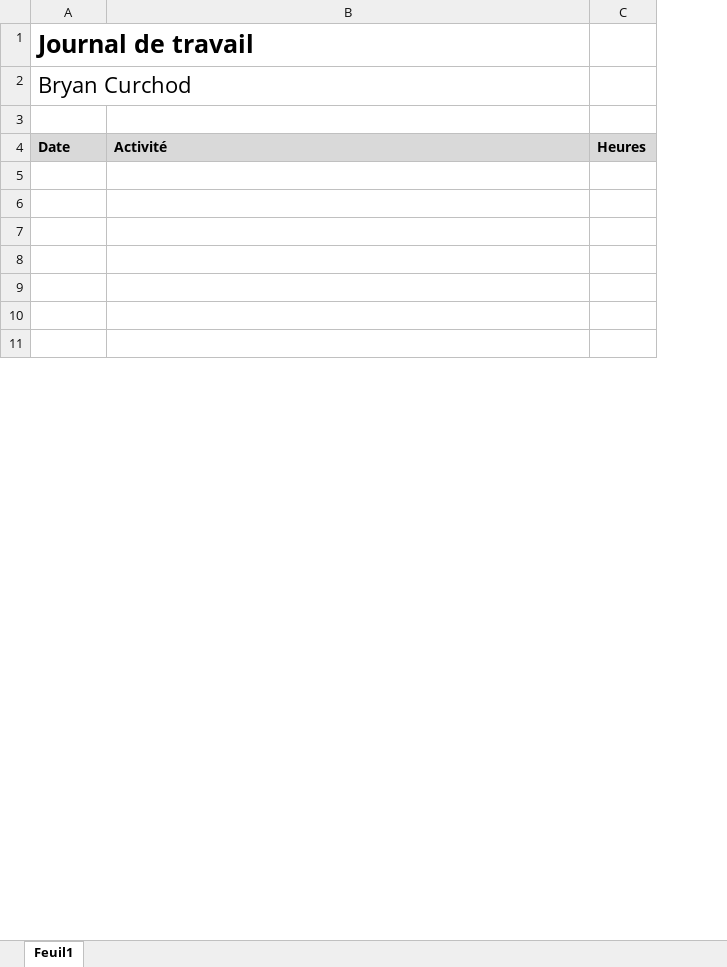
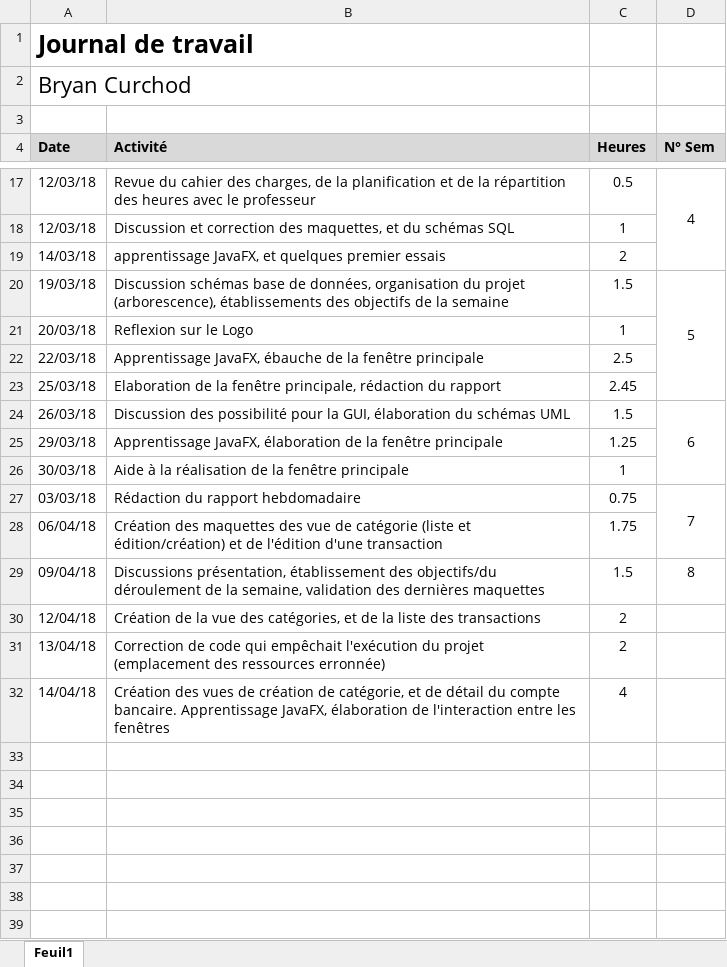
Before and after one commit to Angorance/HEIGVD_MoneyThoring, an Excel workbook: Doc/JournauxTravail/Journal_Travail_Bryan.xlsx, sheet Feuil1, drawn as a sheet; only a part is shown, gaps mark what is left out; values as stored, in another font and other column widths than the file's, no borders; the diff covers the shown part only; the diff names each change by its address in the sheet, - before the commit and + after, or states it on an @@ line.

Commit message:
MàJ JdT

```diff
--- a/Doc/JournauxTravail/Journal_Travail_Bryan.xlsx (sheet Feuil1)
+++ b/Doc/JournauxTravail/Journal_Travail_Bryan.xlsx (sheet Feuil1)
+column D (N° Sem), empty
+row 17: 12/03/18 | Revue du cahier des charges, de la planification et de la répartition des heures avec le professeur | 0.5 | 4
+row 18: 12/03/18 | Discussion et correction des maquettes, et du schémas SQL | 1
+row 19: 14/03/18 | apprentissage JavaFX, et quelques premier essais | 2
+row 20: 19/03/18 | Discussion schémas base de données, organisation du projet (arborescence), établissements des objectifs de la semaine | 1.5 | 5
+row 21: 20/03/18 | Reflexion sur le Logo | 1
+row 22: 22/03/18 | Apprentissage JavaFX, ébauche de la fenêtre principale | 2.5
+row 23: 25/03/18 | Elaboration de la fenêtre principale, rédaction du rapport | 2.45
+row 24: 26/03/18 | Discussion des possibilité pour la GUI, élaboration du schémas UML | 1.5 | 6
+row 25: 29/03/18 | Apprentissage JavaFX, élaboration de la fenêtre principale | 1.25
+row 26: 30/03/18 | Aide à la réalisation de la fenêtre principale | 1
+row 27: 03/03/18 | Rédaction du rapport hebdomadaire | 0.75 | 7
+row 28: 06/04/18 | Création des maquettes des vue de catégorie (liste et édition/création) et de l'édition d'une transaction | 1.75
+row 29: 09/04/18 | Discussions présentation, établissement des objectifs/du déroulement de la semaine, validation des dernières maquettes | 1.5 | 8
+row 30: 12/04/18 | Création de la vue des catégories, et de la liste des transactions | 2
+row 31: 13/04/18 | Correction de code qui empêchait l'exécution du projet (emplacement des ressources erronnée) | 2
+row 32: 14/04/18 | Création des vues de création de catégorie, et de détail du compte bancaire. Apprentissage JavaFX, élaboration de l'interaction entre les fenêtres | 4
```
Also changed, not shown: 12 added rows, 13 removed rows, 2 edited cells and cell formats elsewhere in this sheet.
